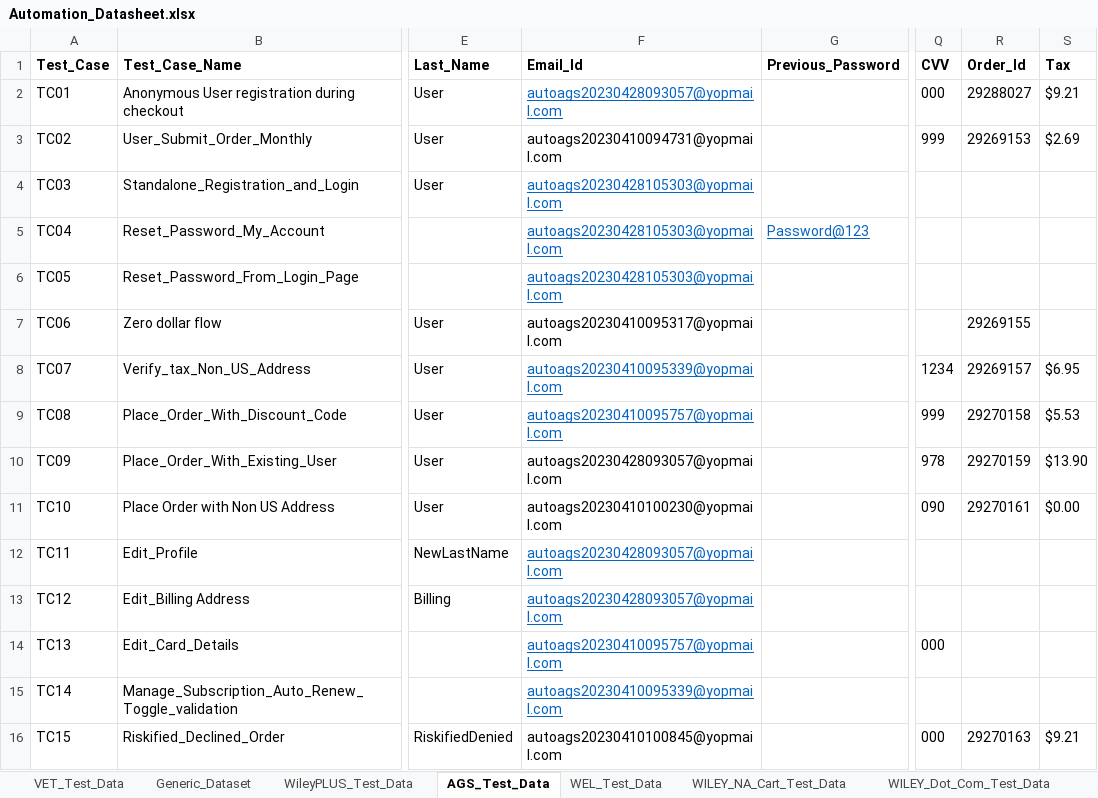
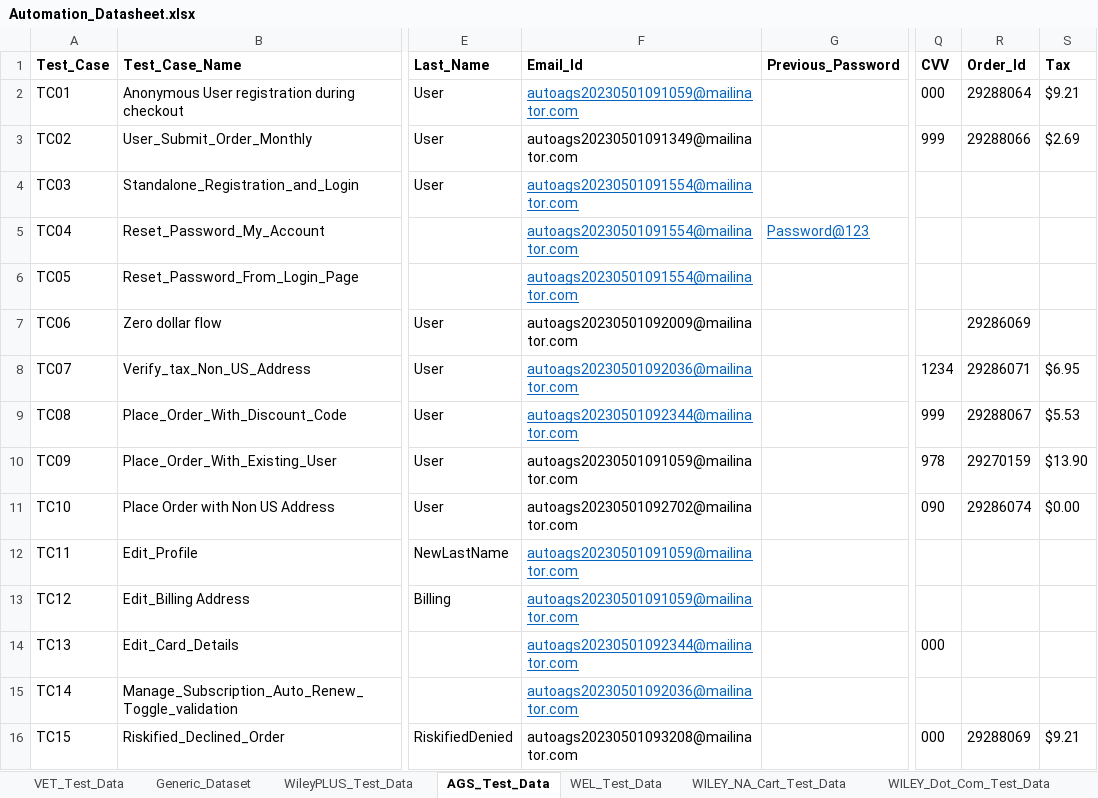
Before and after one commit to gsaha99/Ecommerce_QA, an Excel workbook: Test Data/Automation_Datasheet.xlsx, sheet AGS_Test_Data, drawn as a sheet; only a part is shown, gaps mark what is left out; values as stored, in another font and other column widths than the file's, no borders; the diff names each change by its address in the sheet, - before the commit and + after, or states it on an @@ line.

Commit message:
Mailinator related changes in all suite:

```diff
--- a/Test Data/Automation_Datasheet.xlsx (sheet AGS_Test_Data)
+++ b/Test Data/Automation_Datasheet.xlsx (sheet AGS_Test_Data)
-F2 (Email_Id): autoags20230428093057@yopmail.com
+F2 (Email_Id): autoags20230501091059@mailinator.com
-R2 (Order_Id): 29288027
+R2 (Order_Id): 29288064
-F3 (Email_Id): autoags20230410094731@yopmail.com
+F3 (Email_Id): autoags20230501091349@mailinator.com
-R3 (Order_Id): 29269153
+R3 (Order_Id): 29288066
-F4:F6 (Email_Id): autoags20230428105303@yopmail.com
+F4:F6 (Email_Id): autoags20230501091554@mailinator.com
-F7 (Email_Id): autoags20230410095317@yopmail.com
+F7 (Email_Id): autoags20230501092009@mailinator.com
-R7 (Order_Id): 29269155
+R7 (Order_Id): 29286069
-F8 (Email_Id): autoags20230410095339@yopmail.com
+F8 (Email_Id): autoags20230501092036@mailinator.com
-R8 (Order_Id): 29269157
+R8 (Order_Id): 29286071
-F9 (Email_Id): autoags20230410095757@yopmail.com
+F9 (Email_Id): autoags20230501092344@mailinator.com
-R9 (Order_Id): 29270158
+R9 (Order_Id): 29288067
-F10 (Email_Id): autoags20230428093057@yopmail.com
+F10 (Email_Id): autoags20230501091059@mailinator.com
-F11 (Email_Id): autoags20230410100230@yopmail.com
+F11 (Email_Id): autoags20230501092702@mailinator.com
-R11 (Order_Id): 29270161
+R11 (Order_Id): 29286074
-F12:F13 (Email_Id): autoags20230428093057@yopmail.com
+F12:F13 (Email_Id): autoags20230501091059@mailinator.com
-F14 (Email_Id): autoags20230410095757@yopmail.com
+F14 (Email_Id): autoags20230501092344@mailinator.com
-F15 (Email_Id): autoags20230410095339@yopmail.com
+F15 (Email_Id): autoags20230501092036@mailinator.com
-F16 (Email_Id): autoags20230410100845@yopmail.com
+F16 (Email_Id): autoags20230501093208@mailinator.com
-R16 (Order_Id): 29270163
+R16 (Order_Id): 29288069
```
Also changed, not shown: sheet WILEY_NA_Cart_Test_Data, sheet VET_Test_Data, sheet WEL_Test_Data, sheet WileyPLUS_Test_Data, sheet Generic_Dataset, 47 other files.
